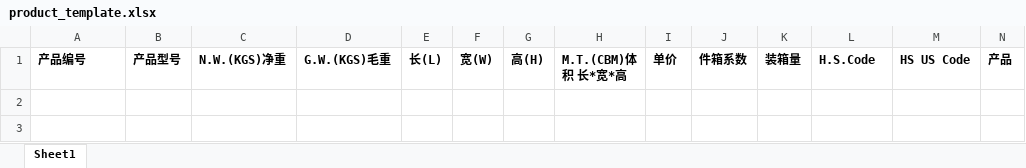
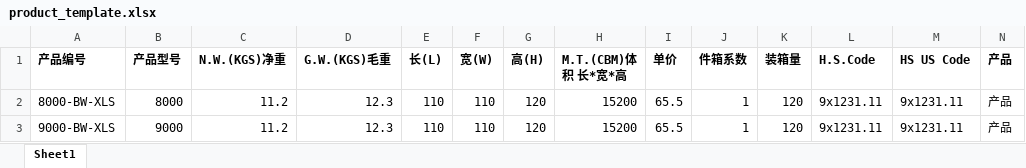
Before and after one commit to tank-plus/document-assistant, an Excel workbook: template/product_template.xlsx, sheet Sheet1, drawn as a sheet; only a part is shown; values as stored, in another font and other column widths than the file's, no borders; rows hold the shown columns only; the diff names each change by its address in the sheet, - before the commit and + after, or states it on an @@ line.

Commit message:
add product import logic

```diff
--- a/template/product_template.xlsx (sheet Sheet1)
+++ b/template/product_template.xlsx (sheet Sheet1)
+row 2: 8000-BW-XLS | 8000 | 11.2 | 12.3 | 110 | 110 | 120 | 15200 | 65.5 | 1 | 120 | 9x1231.11 | 9x1231.11 | 产品
+row 3: 9000-BW-XLS | 9000 | 11.2 | 12.3 | 110 | 110 | 120 | 15200 | 65.5 | 1 | 120 | 9x1231.11 | 9x1231.11 | 产品
```
Also changed, not shown: upload/product_template.xlsx, 3 other files.
